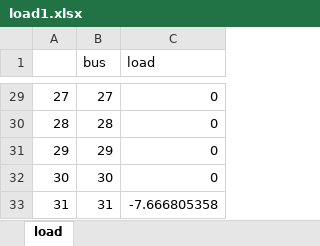
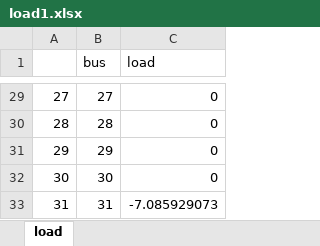
Before and after one commit to Zenmo/Nederland-hoogspanningsnet, an Excel workbook: Aanlanding wind op zee groningen/load1.xlsx, sheet load, drawn as a sheet; only a part is shown, gaps mark what is left out; values as stored, in another font and other column widths than the file's, no borders; the diff covers the shown part only; the diff names each change by its address in the sheet, - before the commit and + after, or states it on an @@ line.

```diff
--- a/Aanlanding wind op zee groningen/load1.xlsx (sheet load)
+++ b/Aanlanding wind op zee groningen/load1.xlsx (sheet load)
-C33 (load): -7.666805358
+C33 (load): -7.085929073
```
Also changed, not shown: 24 edited cells elsewhere in this sheet, Aanlanding wind op zee groningen/outputNetworkLinesAny.xlsx, 4 other files.
